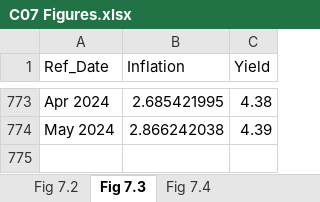
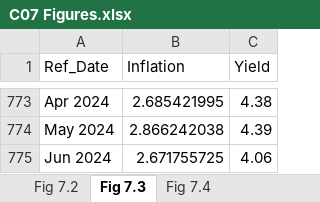
Before and after one commit to trevortombe/RealTimeGraphs, an Excel workbook: Data/C07 Figures.xlsx, sheet Fig 7.3, drawn as a sheet; only a part is shown, gaps mark what is left out; values as stored, in another font and other column widths than the file's, no borders; charts and pictures not drawn; the diff names each change by its address in the sheet, - before the commit and + after, or states it on an @@ line.

Commit message:
Update All Figures

```diff
--- a/Data/C07 Figures.xlsx (sheet Fig 7.3)
+++ b/Data/C07 Figures.xlsx (sheet Fig 7.3)
+row 775: Jun 2024 | 2.671755725 | 4.06
```
Also changed, not shown: sheet Fig 7.4, charts or pictures, Data/C02 Figures.xlsx, 4 other files.
